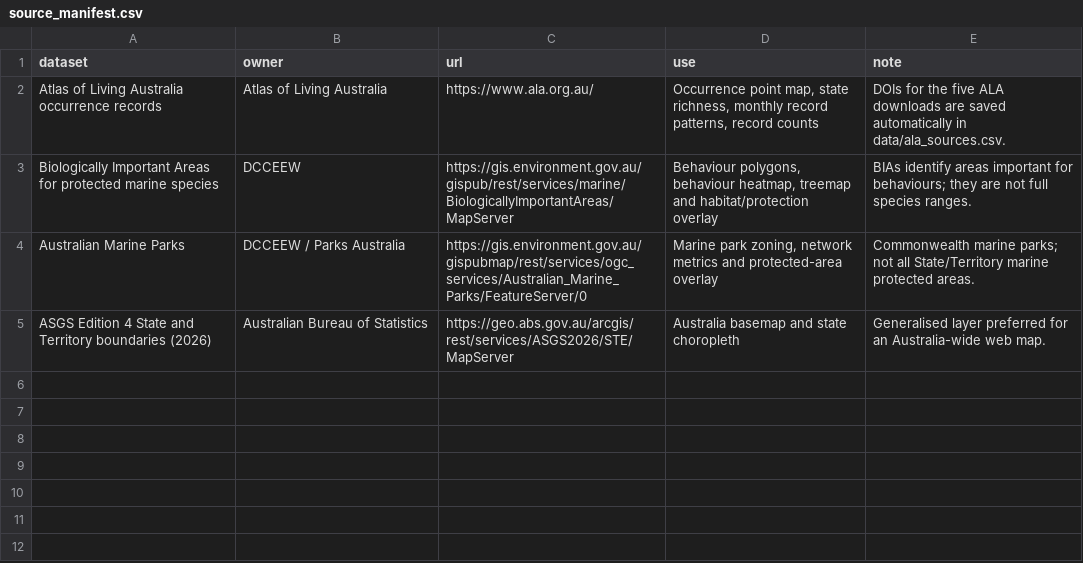
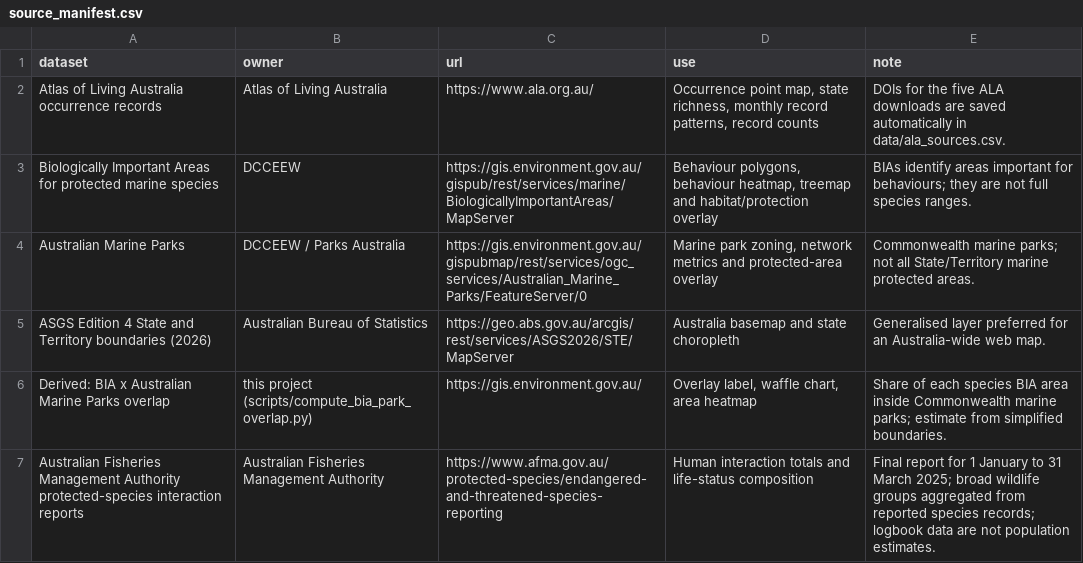
Before and after one commit to BerryBros/FIT3179_Marine_Wildlife_DV2, a CSV file: data/source_manifest.csv, drawn as a sheet; the diff names each change by its address in the sheet, - before the commit and + after, or states it on an @@ line.

```diff
--- a/data/source_manifest.csv
+++ b/data/source_manifest.csv
+row 6: Derived: BIA x Australian Marine Parks overlap | this project (scripts/compute_bia_park_overlap.py) | https://gis.environment.gov.au/ | Overlay label, waffle chart, area heatmap | Share of each species BIA area inside Commonwealth marine parks; estimate from simplified boundaries.
+row 7: Australian Fisheries Management Authority protected-species interaction reports | Australian Fisheries Management Authority | https://www.afma.gov.au/protected-species/endangered-and-threatened-species-reporting | Human interaction totals and life-status composition | Final report for 1 January to 31 March 2025; broad wildlife groups aggregated from reported species records; logbook data are not population estimates.
```
Also changed, not shown: 42 other files.
